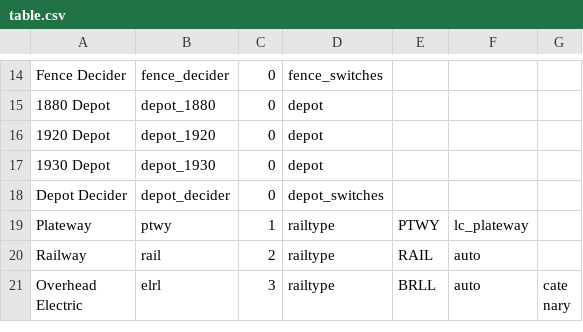
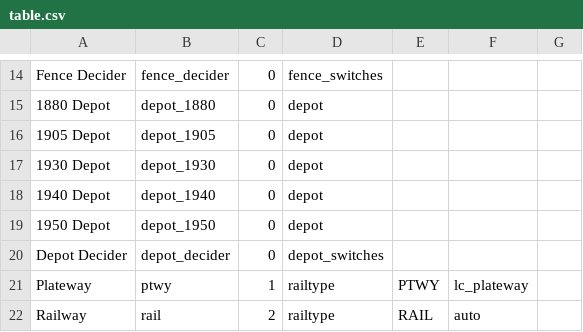
Before and after one commit to mattkimber/timberwolfs_tracks, a CSV file: table.csv, drawn as a sheet; only a part is shown, gaps mark what is left out; the shorter side is filled out with more unchanged rows.

Commit message:
Added new depots

```diff
--- a/table.csv
+++ b/table.csv
@@ -15,4 +15,6 @@ Fence Decider,fence_decider,0,fence_switches,,,
 1880 Depot,depot_1880,0,depot,,,
-1920 Depot,depot_1920,0,depot,,,
+1905 Depot,depot_1905,0,depot,,,
 1930 Depot,depot_1930,0,depot,,,
+1940 Depot,depot_1940,0,depot,,,
+1950 Depot,depot_1950,0,depot,,,
 Depot Decider,depot_decider,0,depot_switches,,,
```
Also changed, not shown: 22 other files.
